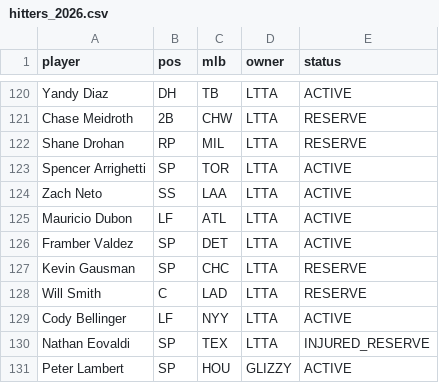
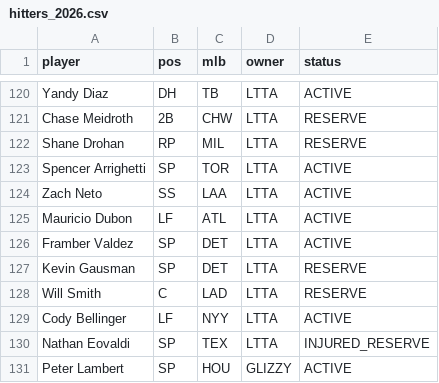
Before and after one commit to Albierrto/philly-special-lab, a CSV file: data/fantrax/hitters_2026.csv, drawn as a sheet; only a part is shown, gaps mark what is left out.

```diff
--- a/data/fantrax/hitters_2026.csv
+++ b/data/fantrax/hitters_2026.csv
@@ -126,3 +126,3 @@ Mauricio Dubon,LF,ATL,LTTA,ACTIVE
 Framber Valdez,SP,DET,LTTA,ACTIVE
-Kevin Gausman,SP,CHC,LTTA,RESERVE
+Kevin Gausman,SP,DET,LTTA,RESERVE
 Will Smith,C,LAD,LTTA,RESERVE
```
Also changed, not shown: data/fantrax/pitchers_2026.csv, data/fantrax/rosters_2026.csv, 5 other files.
